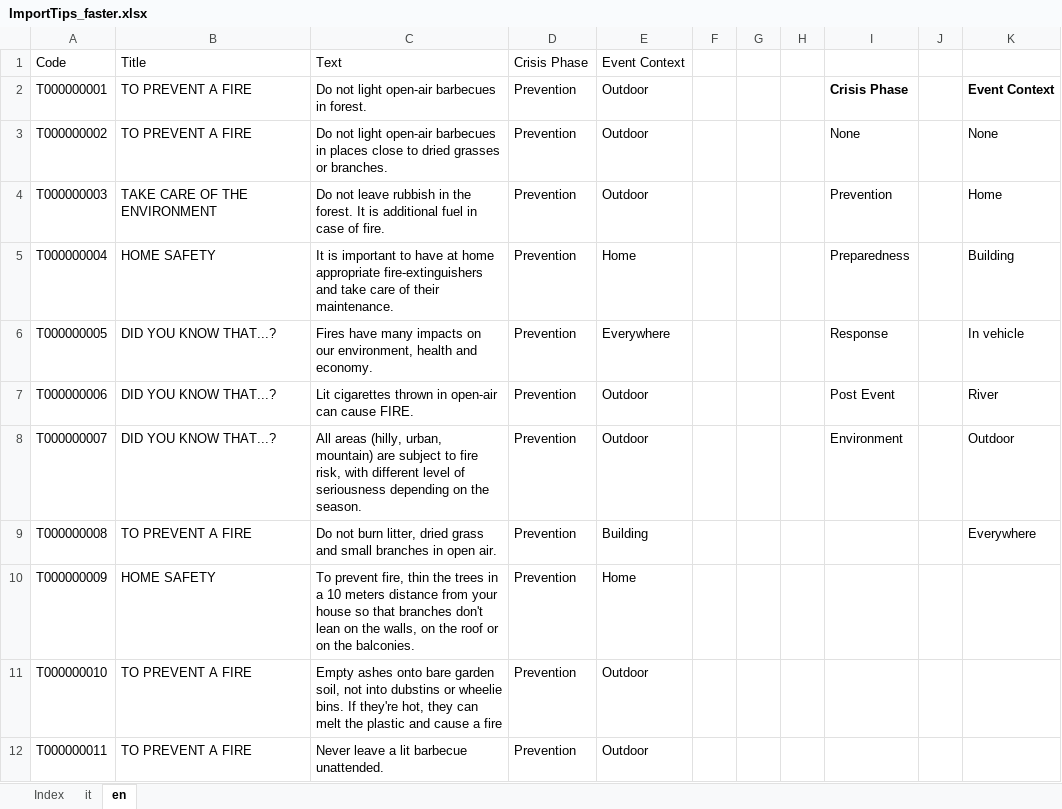
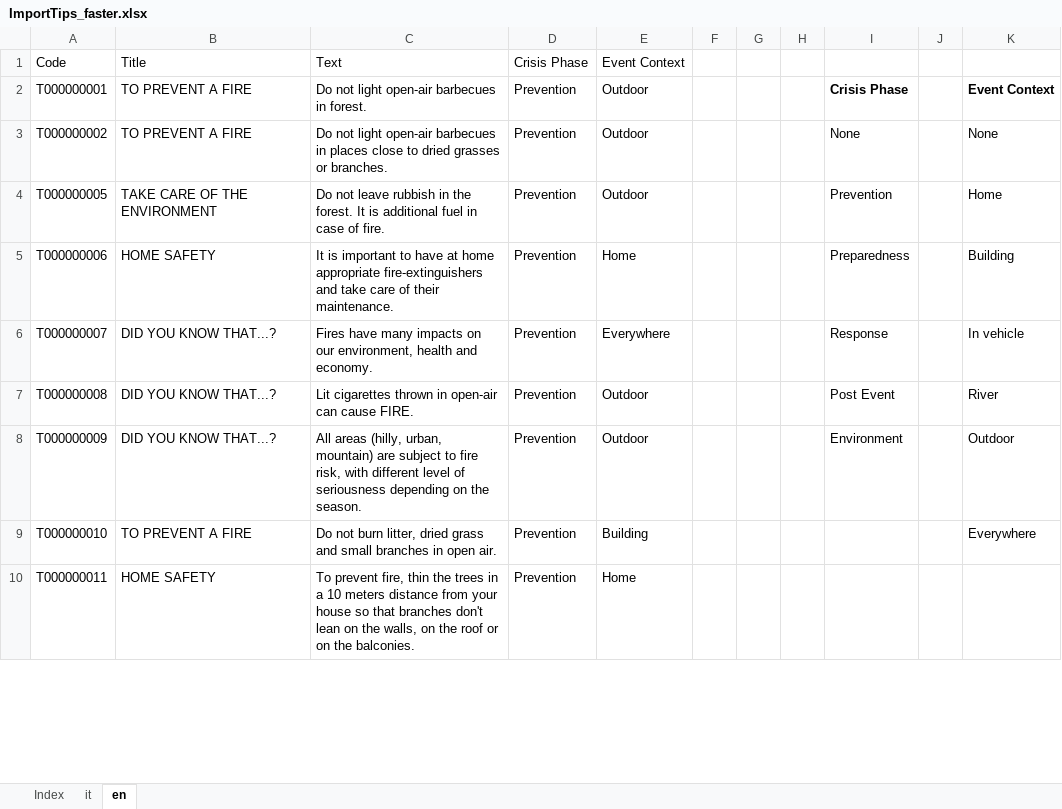
Before and after one commit to links-ads/ermes-backend-netcore, an Excel workbook: src/Resources/Tips/ImportTips_faster.xlsx, sheet en, drawn as a sheet; only a part is shown; values as stored, in another font and other column widths than the file's, no borders; table styles not drawn; removed rows and columns are numbered as before the commit, all else as after; the diff covers the shown part only; the diff names each change by its address in the sheet, - before the commit and + after, or states it on an @@ line.

```diff
--- a/src/Resources/Tips/ImportTips_faster.xlsx (sheet en)
+++ b/src/Resources/Tips/ImportTips_faster.xlsx (sheet en)
-row 4: T000000003 | TAKE CARE OF THE ENVIRONMENT | Do not leave rubbish in the forest. It is additional fuel in case of fire. | Prevention | Outdoor |  |  |  | Prevention |  | Home
-row 5: T000000004 | HOME SAFETY | It is important to have at home appropriate fire-extinguishers and take care of their maintenance. | Prevention | Home |  |  |  | Preparedness |  | Building
-B4: DID YOU KNOW THAT...?
+B4: TAKE CARE OF THE ENVIRONMENT
-C4: Fires have many impacts on our environment, health and economy.
+C4: Do not leave rubbish in the forest. It is additional fuel in case of fire.
-E4: Everywhere
+E4: Outdoor
-I4: Response
+I4: Prevention
-K4: In vehicle
+K4: Home
-B5: DID YOU KNOW THAT...?
+B5: HOME SAFETY
-C5: Lit cigarettes thrown in open-air can cause FIRE.
+C5: It is important to have at home appropriate fire-extinguishers and take care of their maintenance.
-E5: Outdoor
+E5: Home
-I5: Post Event
+I5: Preparedness
-K5: River
+K5: Building
-C6: All areas (hilly, urban, mountain) are subject to fire risk, with different level of seriousness depending on the season.
+C6: Fires have many impacts on our environment, health and economy.
-E6: Outdoor
+E6: Everywhere
-I6: Environment
+I6: Response
-K6: Outdoor
+K6: In vehicle
-B7: TO PREVENT A FIRE
+B7: DID YOU KNOW THAT...?
-C7: Do not burn litter, dried grass and small branches in open air.
+C7: Lit cigarettes thrown in open-air can cause FIRE.
-E7: Building
+E7: Outdoor
-I7: (empty)
+I7: Post Event
-K7: Everywhere
+K7: River
-B8: HOME SAFETY
+B8: DID YOU KNOW THAT...?
-C8: To prevent fire, thin the trees in a 10 meters distance from your house so that branches don't lean on the walls, on the roof or on the balconies.
+C8: All areas (hilly, urban, mountain) are subject to fire risk, with different level of seriousness depending on the season.
-E8: Home
+E8: Outdoor
-I8: (empty)
+I8: Environment
-K8: (empty)
+K8: Outdoor
-C9: Empty ashes onto bare garden soil, not into dubstins or wheelie bins. If they're hot, they can melt the plastic and cause a fire
+C9: Do not burn litter, dried grass and small branches in open air.
-E9: Outdoor
+E9: Building
-K9: (empty)
+K9: Everywhere
-B10: TO PREVENT A FIRE
+B10: HOME SAFETY
-C10: Never leave a lit barbecue unattended.
+C10: To prevent fire, thin the trees in a 10 meters distance from your house so that branches don't lean on the walls, on the roof or on the balconies.
-E10: Outdoor
+E10: Home
```
Also changed, not shown: 79 added rows, 77 removed rows and 924 edited cells elsewhere in this sheet, sheet it, sheet Index, 20 other files.
